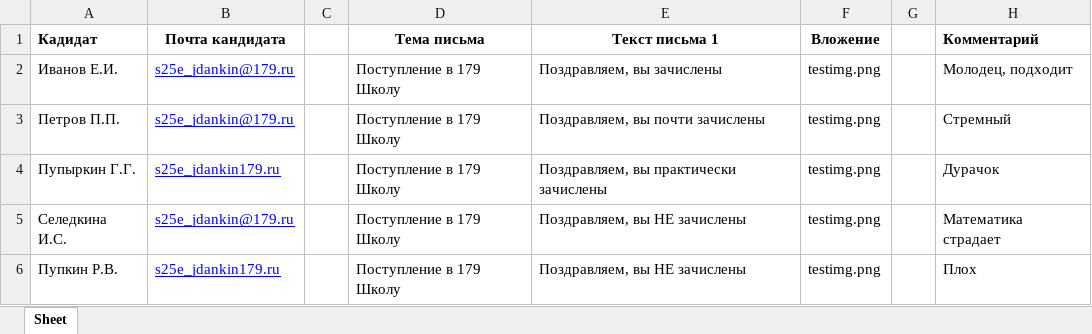
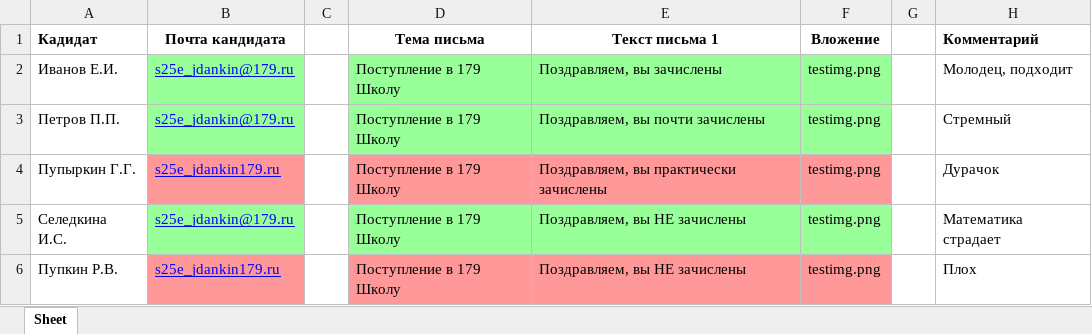
Before and after one commit to ArtyzhStudio/Mailing-list, an Excel workbook: table.xlsx, sheet Sheet, drawn as a sheet; only a part is shown; values as stored, in another font and other column widths than the file's, no borders; the diff names each change by its address in the sheet, - before the commit and + after, or states it on an @@ line.

```diff
--- a/table.xlsx (sheet Sheet)
+++ b/table.xlsx (sheet Sheet)
-B2:B3 fill: none
+B2:B3 fill: #99FF99
-D2:F3 fill: none
+D2:F3 fill: #99FF99
-B4 fill: none
+B4 fill: #FF9999
-D4:F4 fill: none
+D4:F4 fill: #FF9999
-B5 fill: none
+B5 fill: #99FF99
-D5:F5 fill: none
+D5:F5 fill: #99FF99
-B6 fill: none
+B6 fill: #FF9999
-D6:F6 fill: none
+D6:F6 fill: #FF9999
```
Also changed, not shown: 3 other files.
